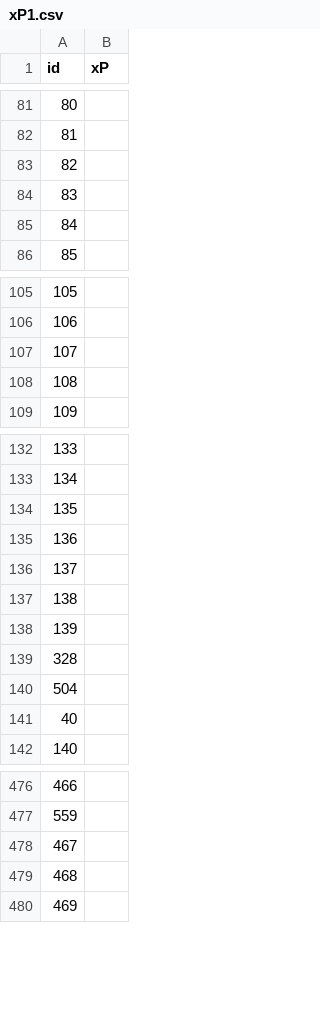
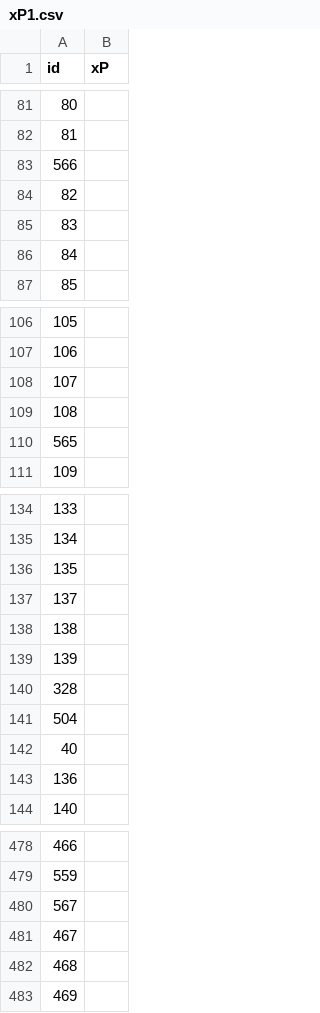
Before and after one commit to Niceiyke/fantasy-football-manager-data, a CSV file: data/2026-27/gws/xP1.csv, drawn as a sheet; only a part is shown, gaps mark what is left out; the diff covers the shown part only.

```diff
--- a/data/2026-27/gws/xP1.csv
+++ b/data/2026-27/gws/xP1.csv
@@ -82,2 +82,3 @@ id,xP
 81,
+566,
 82,
@@ -108,2 +109,3 @@ id,xP
 108,
+565,
 109,
@@ -134,3 +136,2 @@ id,xP
 135,
-136,
 137,
@@ -141,2 +142,3 @@ id,xP
 40,
+136,
 140,
@@ -477,2 +479,3 @@ id,xP
 559,
+567,
 467,
```
Also changed, not shown: 1 moved row elsewhere in this file, data/2026-27/gws/ownership1.csv, data/2026-27/gws/status1.csv.
